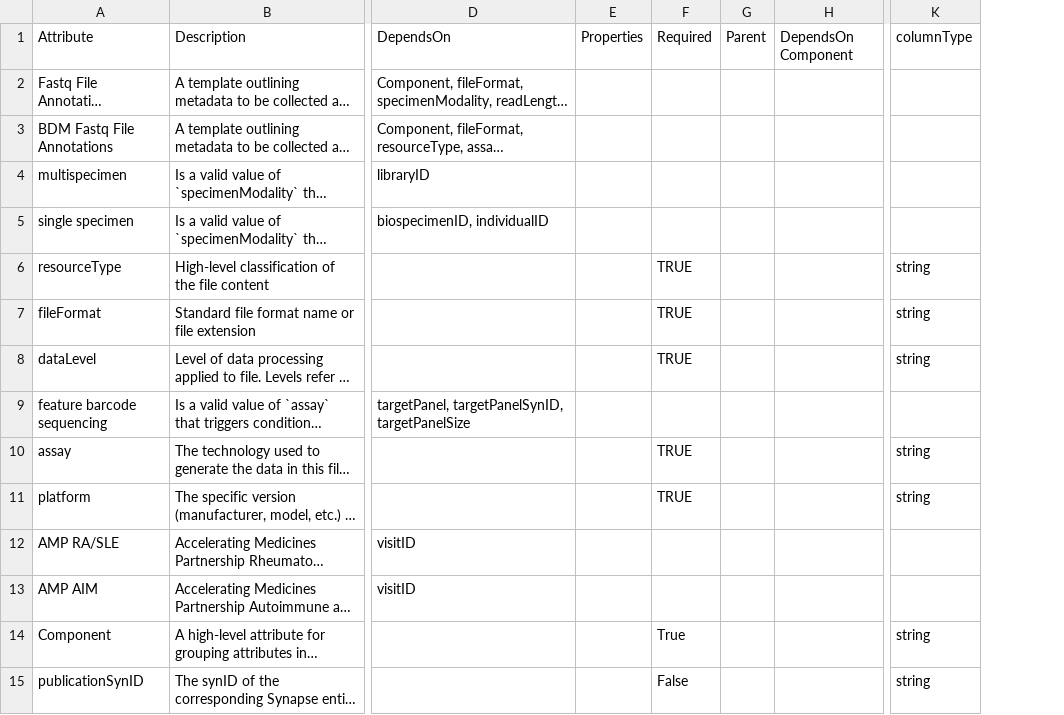
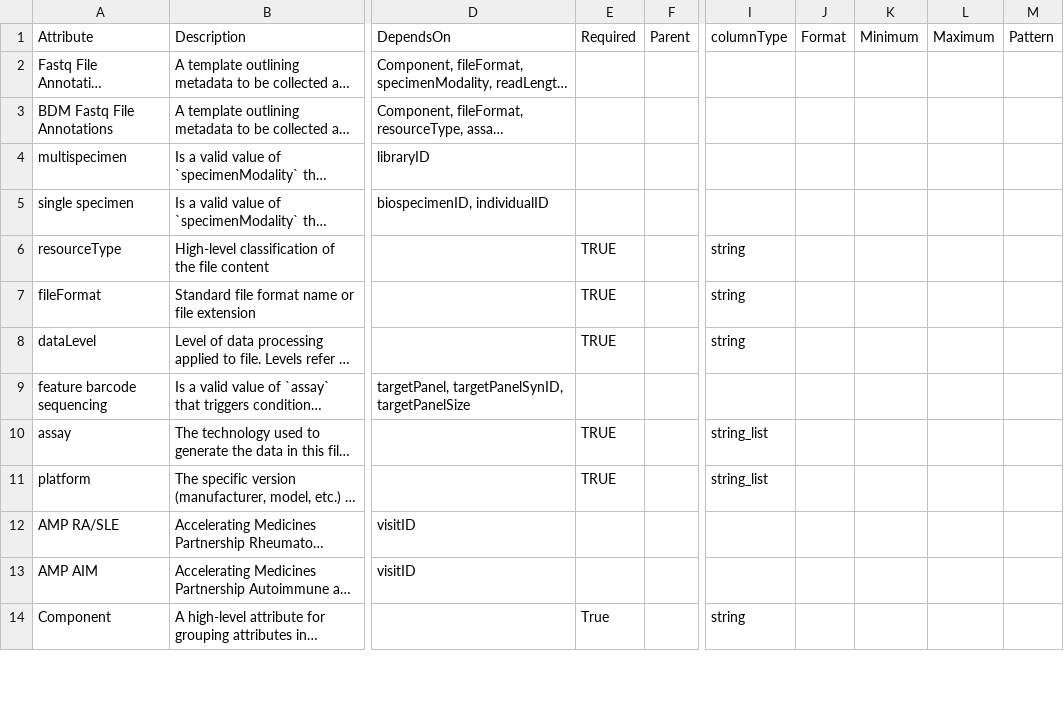
Before and after one commit to ARK-Portal/data_model, a CSV file: model_contexts/fastq/ark.fastq_model.csv, drawn as a sheet; only a part is shown, gaps mark what is left out; long unchanged cells end in …; removed rows and columns are numbered as before the commit, all else as after; the diff covers the shown part only; the diff names each change by its address in the sheet, - before the commit and + after, or states it on an @@ line.

```diff
--- a/model_contexts/fastq/ark.fastq_model.csv
+++ b/model_contexts/fastq/ark.fastq_model.csv
-column E, row 1: Properties
-column H, row 1: DependsOn Component
+column J, row 1: Format
+column K, row 1: Minimum
+column L, row 1: Maximum
+column M, row 1: Pattern
-I10:I11: string
+I10:I11: string_list
@@ row 15 moved to row 105: publicationSynID @@
```
Also changed, not shown: 1 added row, 1 removed row, 12 moved rows and 13 edited cells elsewhere in this file, model_contexts/fcs/ark.fcs_model.csv, model_contexts/main/ark.main_model.csv, 28 other files.
